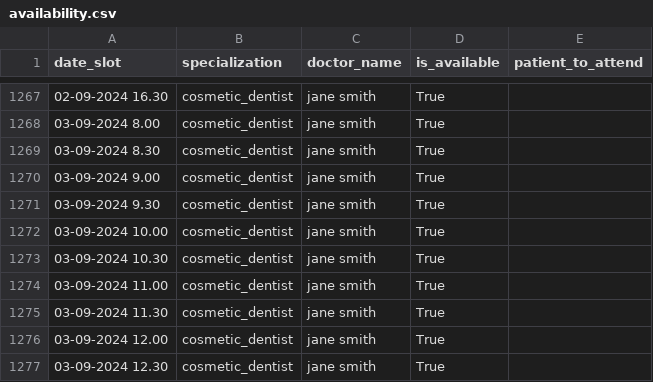
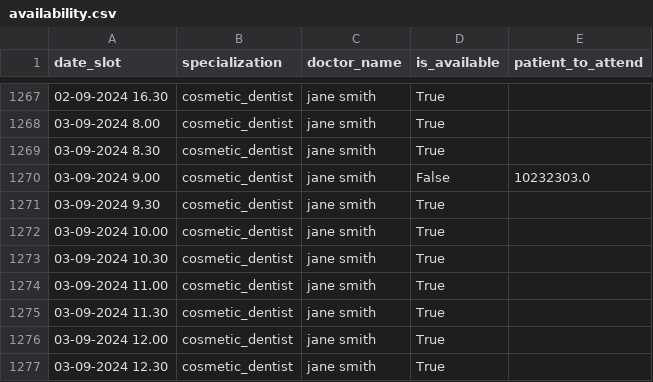
Before and after one commit to hammadyaqoob1985/langgraph-supervisor-multiagent, a CSV file: availability.csv, drawn as a sheet; only a part is shown, gaps mark what is left out.

Commit message:
fixed date comparison Made prompts more specific

```diff
--- a/availability.csv
+++ b/availability.csv
@@ -1269,3 +1269,3 @@ date_slot,specialization,doctor_name,is_available,patient_to_attend
 03-09-2024 8.30,cosmetic_dentist,jane smith,True,
-03-09-2024 9.00,cosmetic_dentist,jane smith,True,
+03-09-2024 9.00,cosmetic_dentist,jane smith,False,10232303.0
 03-09-2024 9.30,cosmetic_dentist,jane smith,True,
```
Also changed, not shown: 1 other file.
